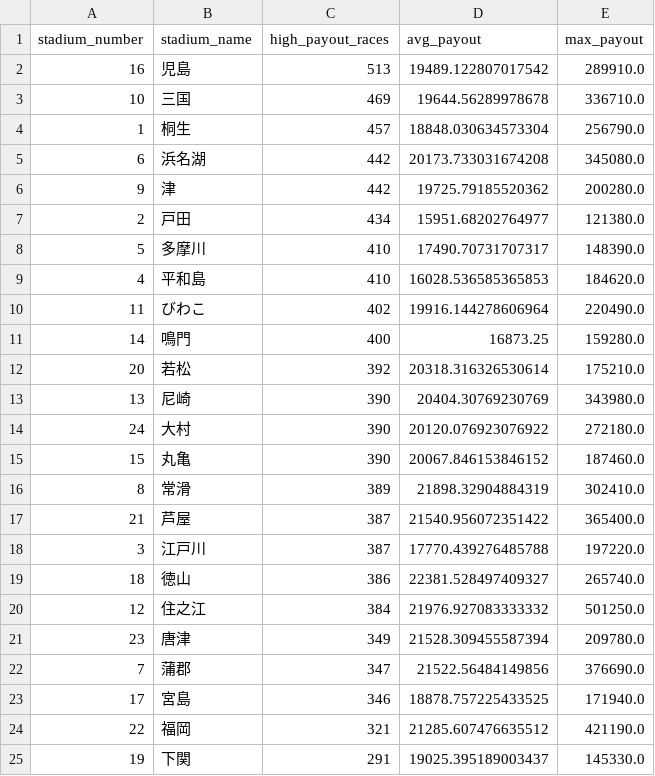
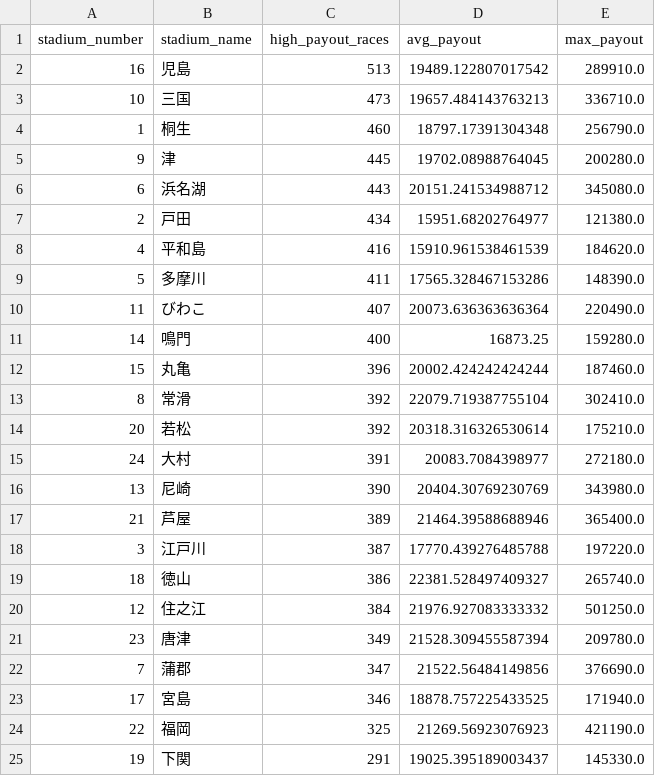
Before and after one commit to Patrickimamura/boatrace-analysis, a CSV file: output/stadium_high_payout_summary.csv, drawn as a sheet.

```diff
--- a/output/stadium_high_payout_summary.csv
+++ b/output/stadium_high_payout_summary.csv
@@ -2,17 +2,17 @@
 16,児島,513,19489.122807017542,289910.0
-10,三国,469,19644.56289978678,336710.0
-1,桐生,457,18848.030634573304,256790.0
-6,浜名湖,442,20173.733031674208,345080.0
-9,津,442,19725.79185520362,200280.0
+10,三国,473,19657.484143763213,336710.0
+1,桐生,460,18797.17391304348,256790.0
+9,津,445,19702.08988764045,200280.0
+6,浜名湖,443,20151.241534988712,345080.0
 2,戸田,434,15951.68202764977,121380.0
-5,多摩川,410,17490.70731707317,148390.0
-4,平和島,410,16028.536585365853,184620.0
-11,びわこ,402,19916.144278606964,220490.0
+4,平和島,416,15910.961538461539,184620.0
+5,多摩川,411,17565.328467153286,148390.0
+11,びわこ,407,20073.636363636364,220490.0
 14,鳴門,400,16873.25,159280.0
+15,丸亀,396,20002.424242424244,187460.0
+8,常滑,392,22079.719387755104,302410.0
 20,若松,392,20318.316326530614,175210.0
+24,大村,391,20083.7084398977,272180.0
 13,尼崎,390,20404.30769230769,343980.0
-24,大村,390,20120.076923076922,272180.0
-15,丸亀,390,20067.846153846152,187460.0
-8,常滑,389,21898.32904884319,302410.0
-21,芦屋,387,21540.956072351422,365400.0
+21,芦屋,389,21464.39588688946,365400.0
 3,江戸川,387,17770.439276485788,197220.0
@@ -23,3 +23,3 @@
 17,宮島,346,18878.757225433525,171940.0
-22,福岡,321,21285.607476635512,421190.0
+22,福岡,325,21269.56923076923,421190.0
 19,下関,291,19025.395189003437,145330.0
```
Also changed, not shown: output/pattern_by_boat_order.csv, output/pattern_by_course_order.csv, 8 other files.
